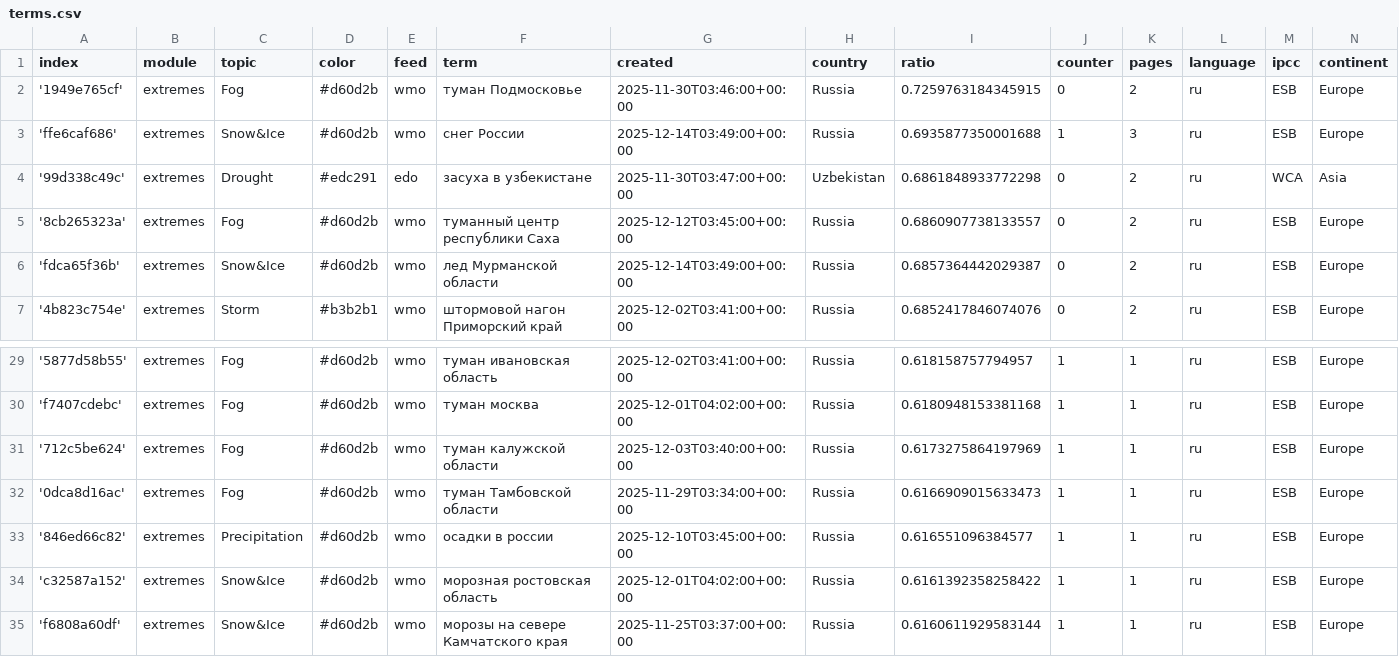
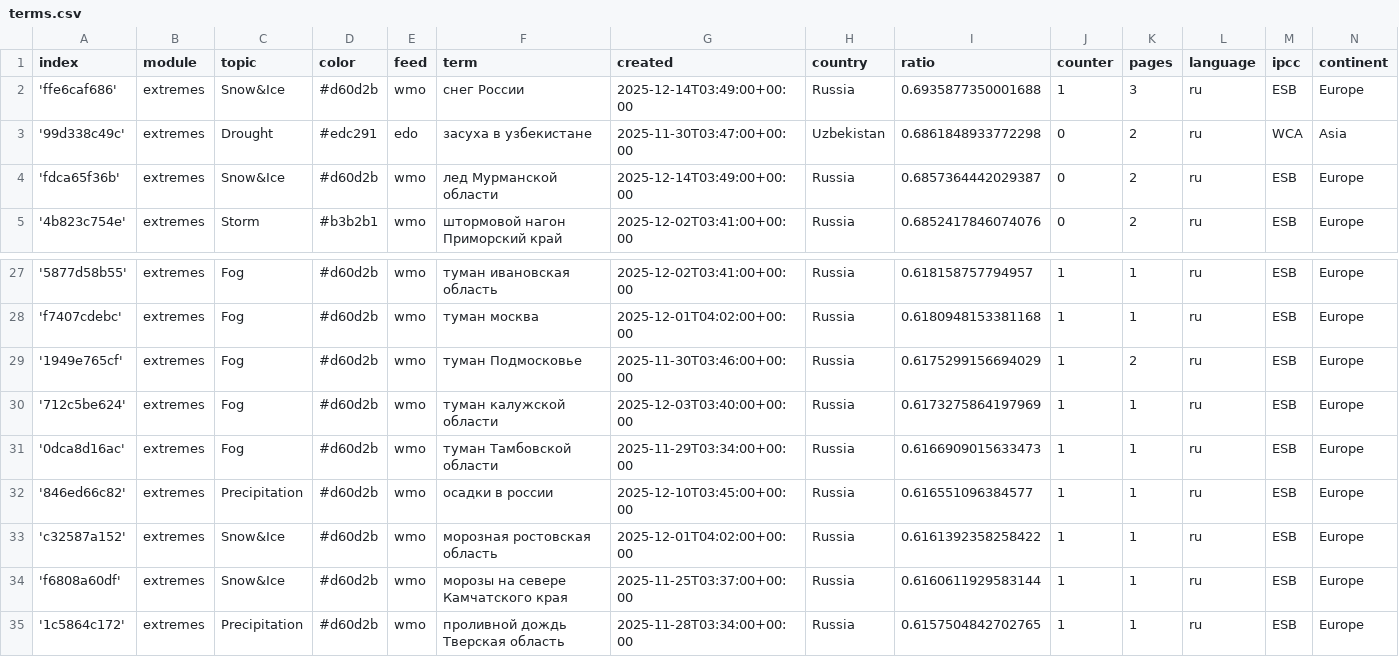
Before and after one commit to Leoniews/russianExtremes, a CSV file: terms.csv, drawn as a sheet; only a part is shown, gaps mark what is left out; the shorter side is filled out with more unchanged rows.

Commit message:
Commit from GitHub Actions (harvest:0.0)

```diff
--- a/terms.csv
+++ b/terms.csv
@@ -1,6 +1,4 @@
 index,module,topic,color,feed,term,created,country,ratio,counter,pages,language,ipcc,continent
-'1949e765cf',extremes,Fog,#d60d2b,wmo,туман Подмосковье,2025-11-30T03:46:00+00:00,Russia,0.7259763184345915,0,2,ru,ESB,Europe
 'ffe6caf686',extremes,Snow&Ice,#d60d2b,wmo,снег России,2025-12-14T03:49:00+00:00,Russia,0.6935877350001688,1,3,ru,ESB,Europe
 '99d338c49c',extremes,Drought,#edc291,edo,засуха в узбекистане,2025-11-30T03:47:00+00:00,Uzbekistan,0.6861848933772298,0,2,ru,WCA,Asia
-'8cb265323a',extremes,Fog,#d60d2b,wmo,туманный центр республики Саха,2025-12-12T03:45:00+00:00,Russia,0.6860907738133557,0,2,ru,ESB,Europe
 'fdca65f36b',extremes,Snow&Ice,#d60d2b,wmo,лед Мурманской области,2025-12-14T03:49:00+00:00,Russia,0.6857364442029387,0,2,ru,ESB,Europe
@@ -30,2 +28,3 @@ index,module,topic,color,feed,term,created,country,ratio,counter,pages,language,
 'f7407cdebc',extremes,Fog,#d60d2b,wmo,туман москва,2025-12-01T04:02:00+00:00,Russia,0.6180948153381168,1,1,ru,ESB,Europe
+'1949e765cf',extremes,Fog,#d60d2b,wmo,туман Подмосковье,2025-11-30T03:46:00+00:00,Russia,0.6175299156694029,1,2,ru,ESB,Europe
 '712c5be624',extremes,Fog,#d60d2b,wmo,туман калужской области,2025-12-03T03:40:00+00:00,Russia,0.6173275864197969,1,1,ru,ESB,Europe
```
